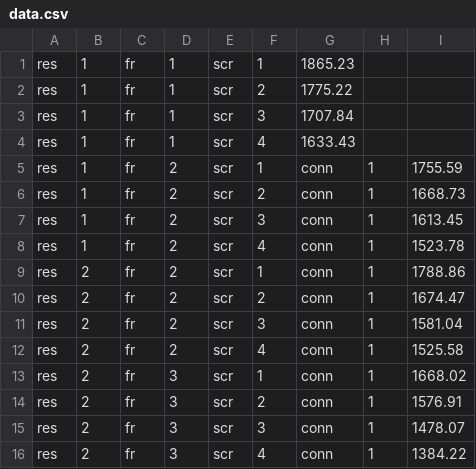
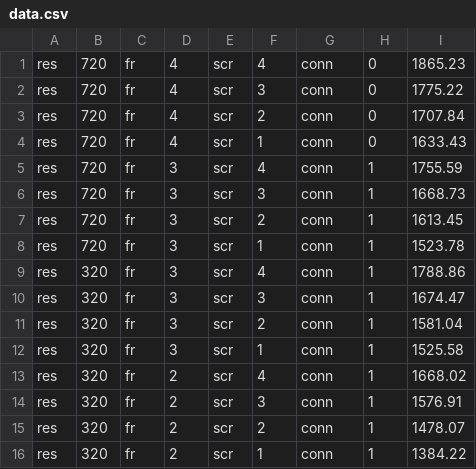
Before and after one commit to niuye8911/rapidlib-linux, a CSV file: modelConstr/data/videoPort/data.csv, drawn as a sheet; only a part is shown; the diff covers the shown part only.

```diff
--- a/modelConstr/data/videoPort/data.csv
+++ b/modelConstr/data/videoPort/data.csv
@@ -1,16 +1,16 @@
-res,1,fr,1,scr,1,1865.23
-res,1,fr,1,scr,2,1775.22
-res,1,fr,1,scr,3,1707.84
-res,1,fr,1,scr,4,1633.43
-res,1,fr,2,scr,1,conn,1,1755.59
-res,1,fr,2,scr,2,conn,1,1668.73
-res,1,fr,2,scr,3,conn,1,1613.45
-res,1,fr,2,scr,4,conn,1,1523.78
-res,2,fr,2,scr,1,conn,1,1788.86
-res,2,fr,2,scr,2,conn,1,1674.47
-res,2,fr,2,scr,3,conn,1,1581.04
-res,2,fr,2,scr,4,conn,1,1525.58
-res,2,fr,3,scr,1,conn,1,1668.02
-res,2,fr,3,scr,2,conn,1,1576.91
-res,2,fr,3,scr,3,conn,1,1478.07
-res,2,fr,3,scr,4,conn,1,1384.22
+res,720,fr,4,scr,4,conn,0,1865.23
+res,720,fr,4,scr,3,conn,0,1775.22
+res,720,fr,4,scr,2,conn,0,1707.84
+res,720,fr,4,scr,1,conn,0,1633.43
+res,720,fr,3,scr,4,conn,1,1755.59
+res,720,fr,3,scr,3,conn,1,1668.73
+res,720,fr,3,scr,2,conn,1,1613.45
+res,720,fr,3,scr,1,conn,1,1523.78
+res,320,fr,3,scr,4,conn,1,1788.86
+res,320,fr,3,scr,3,conn,1,1674.47
+res,320,fr,3,scr,2,conn,1,1581.04
+res,320,fr,3,scr,1,conn,1,1525.58
+res,320,fr,2,scr,4,conn,1,1668.02
+res,320,fr,2,scr,3,conn,1,1576.91
+res,320,fr,2,scr,2,conn,1,1478.07
+res,320,fr,2,scr,1,conn,1,1384.22
```
Also changed, not shown: 24 edited cells elsewhere in this file, modelConstr/data/facePort/facts/fact_tx_cont.csv, 4 other files.
